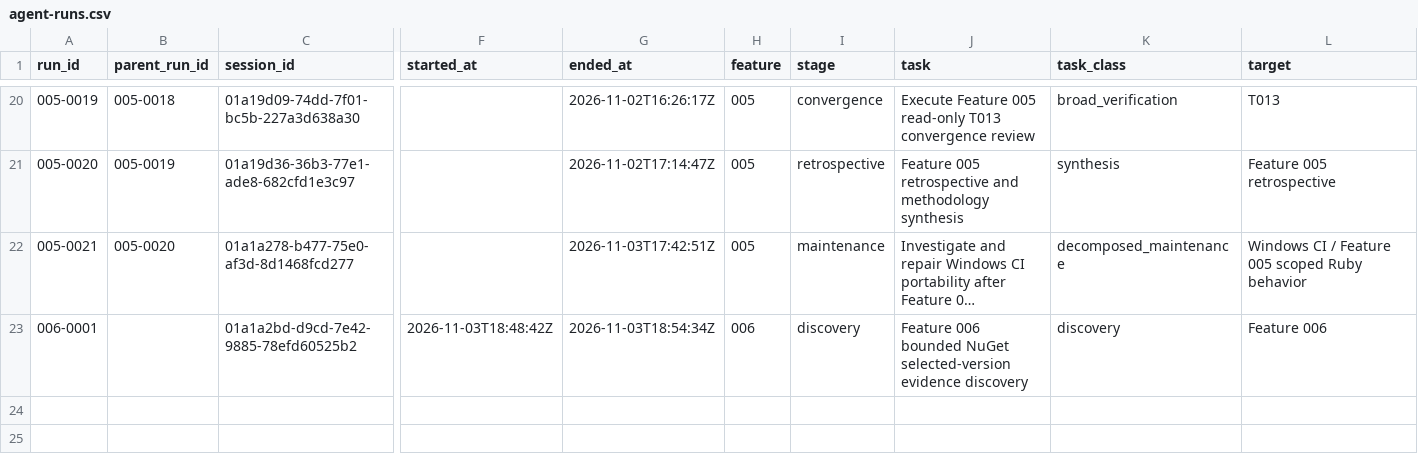
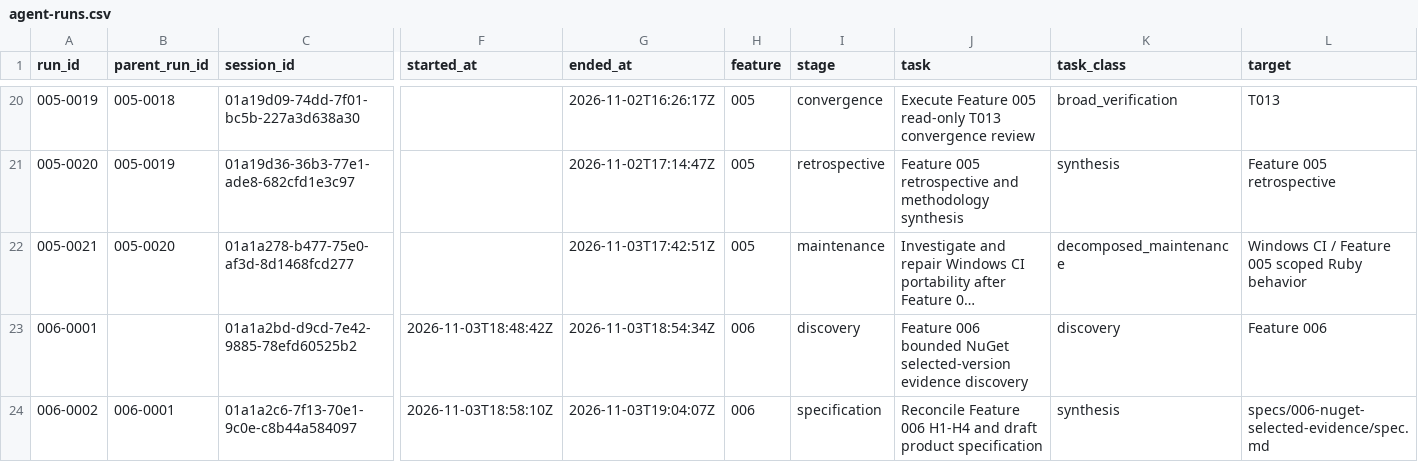
Before and after one commit to DSACMS/libyears, a CSV file: observations/agent-runs.csv, drawn as a sheet; only a part is shown, gaps mark what is left out; long unchanged cells end in …; rows hold the shown columns only; the diff names each change by its address in the sheet, - before the commit and + after, or states it on an @@ line.

Commit message:
docs(nuget): record independent specification review
Record run 006-0002 and the completed three-reviewer audit of the frozen Feature 006 draft. Preserve two validated association and failure-contract findings; leave the specification unapproved and unchanged.

SDD: 006-nuget-selected-evidence/specification-review

```diff
--- a/observations/agent-runs.csv
+++ b/observations/agent-runs.csv
+row 24: 006-0002 | 006-0001 | 01a1a2c6-7f13-70e1-9c0e-c8b44a584097 | 2026-11-03T18:58:10Z | 2026-11-03T19:04:07Z | 006 | specification | Reconcile Feature 006 H1-H4 and draft product specification | synthesis | specs/006-nuget-selected-evidence/spec.md
```
Also changed, not shown: 1 other file.
